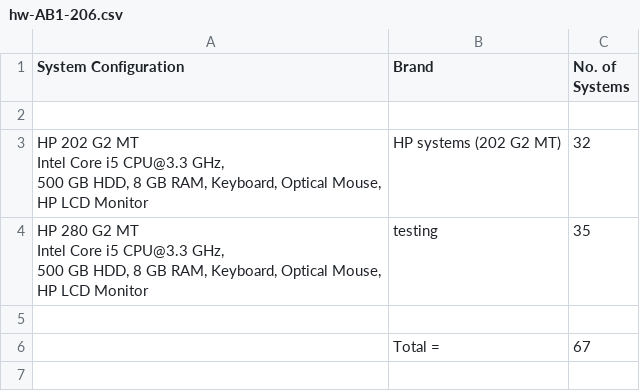
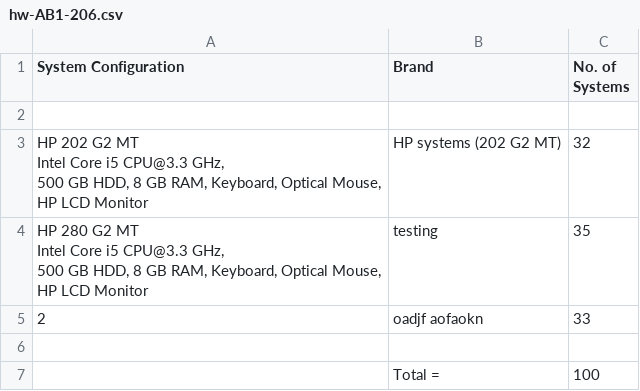
Before and after one commit to SudharshanNagarajan17/IWP, a CSV file: hw-AB1-206.csv, drawn as a sheet.

```diff
--- a/hw-AB1-206.csv
+++ b/hw-AB1-206.csv
@@ -10,3 +10,4 @@ Intel Core i5 CPU@3.3 GHz,
 HP  LCD Monitor",testing,35
+2,"oadjf  aofaokn ",33
 ,,
-,"Total = ",67
+,"Total = ",100
```
Also changed, not shown: 3 other files.
